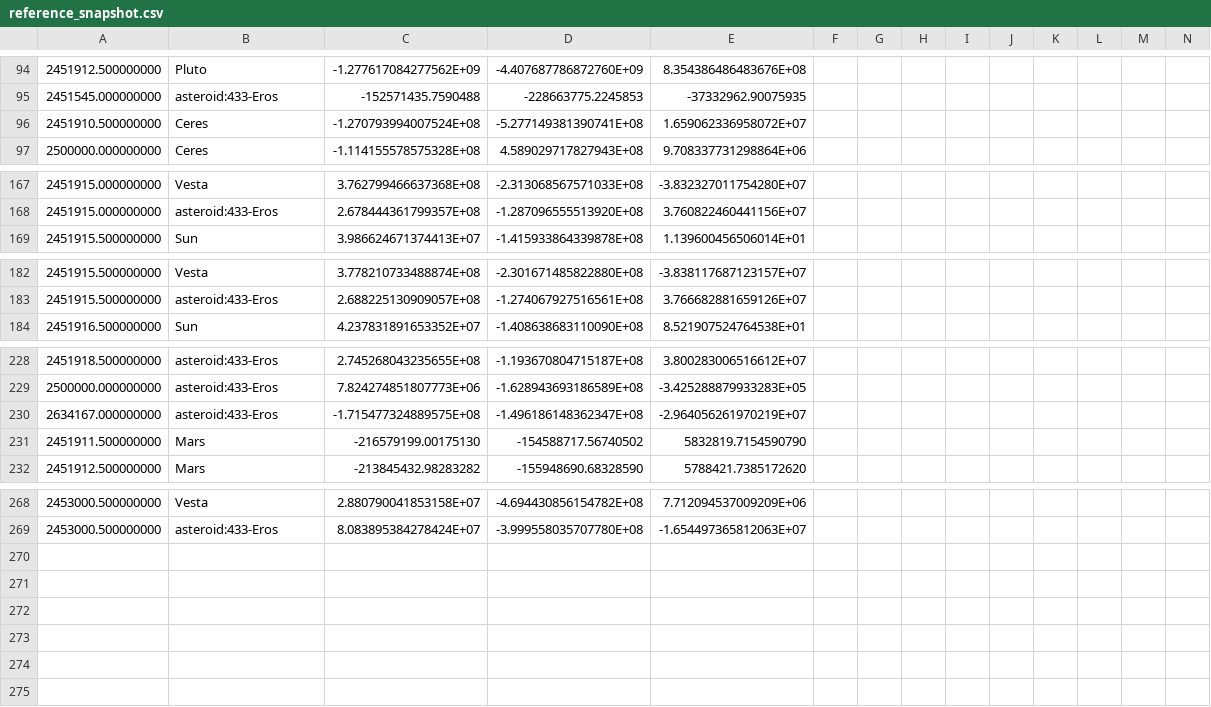
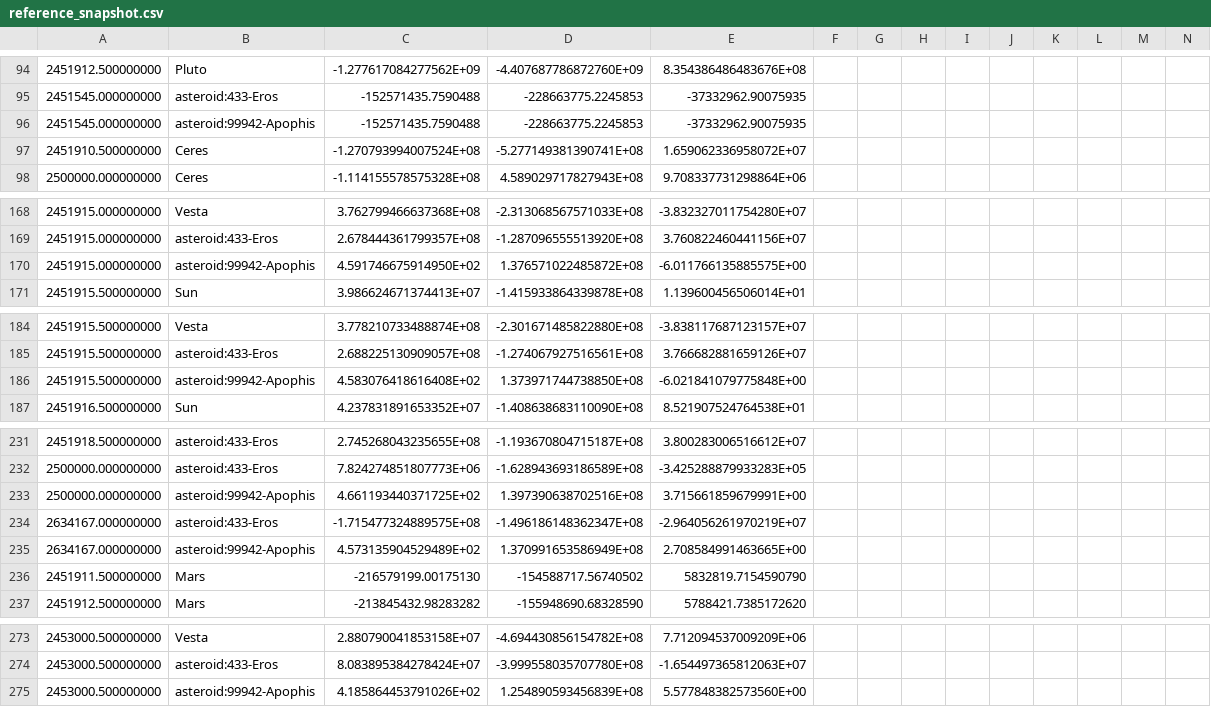
Before and after one commit to rahulmutt/pleiades, a CSV file: crates/pleiades-jpl/data/reference_snapshot.csv, drawn as a sheet; only a part is shown, gaps mark what is left out; rows hold the shown columns only; the diff names each change by its address in the sheet, - before the commit and + after, or states it on an @@ line.

```diff
--- a/crates/pleiades-jpl/data/reference_snapshot.csv
+++ b/crates/pleiades-jpl/data/reference_snapshot.csv
+row 96: 2451545.000000000 | asteroid:99942-Apophis | -152571435.7590488 | -228663775.2245853 | -37332962.90075935
+row 170: 2451915.000000000 | asteroid:99942-Apophis | 4.591746675914950E+02 | 1.376571022485872E+08 | -6.011766135885575E+00
+row 186: 2451915.500000000 | asteroid:99942-Apophis | 4.583076418616408E+02 | 1.373971744738850E+08 | -6.021841079775848E+00
+row 233: 2500000.000000000 | asteroid:99942-Apophis | 4.661193440371725E+02 | 1.397390638702516E+08 | 3.715661859679991E+00
+row 235: 2634167.000000000 | asteroid:99942-Apophis | 4.573135904529489E+02 | 1.370991653586949E+08 | 2.708584991463665E+00
+row 275: 2453000.500000000 | asteroid:99942-Apophis | 4.185864453791026E+02 | 1.254890593456839E+08 | 5.577848382573560E+00
```
Also changed, not shown: 8 other files.
